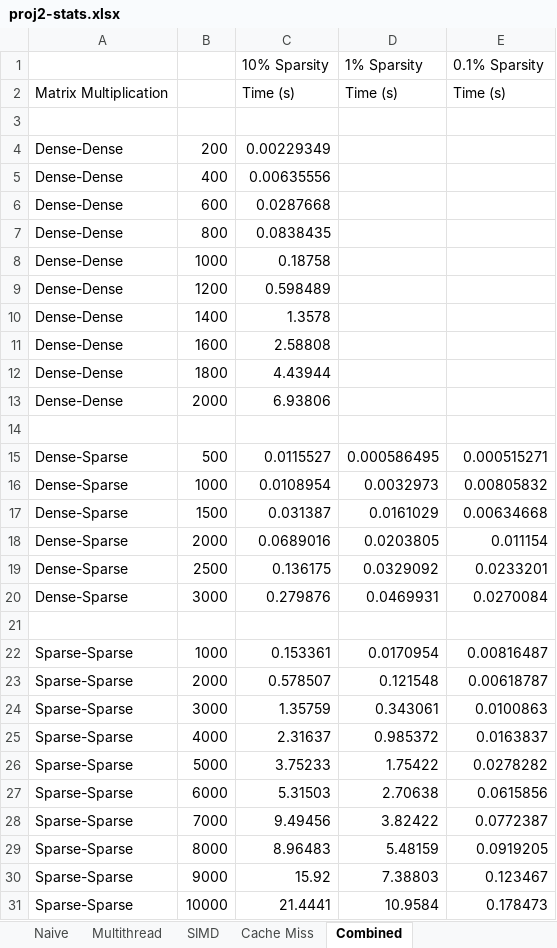
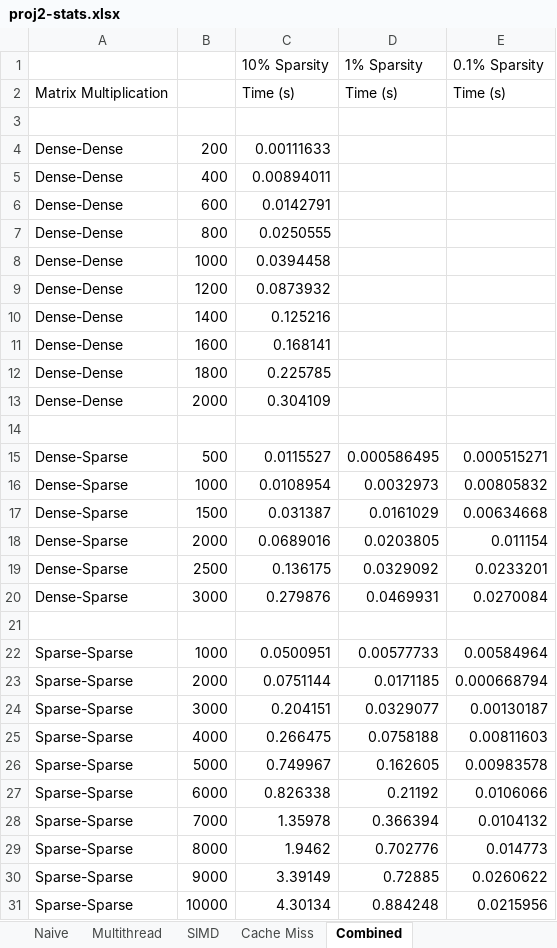
Before and after one commit to vereimyst/ACS-Project-2, an Excel workbook: proj2-stats.xlsx, sheet Combined, drawn as a sheet; values as stored, in another font and other column widths than the file's, no borders; charts and pictures not drawn; removed rows and columns are numbered as before the commit, all else as after; the diff names each change by its address in the sheet, - before the commit and + after, or states it on an @@ line.

Commit message:
fixes to combined method

```diff
--- a/proj2-stats.xlsx (sheet Combined)
+++ b/proj2-stats.xlsx (sheet Combined)
-C4 (10% Sparsity): 0.00229349
+C4 (10% Sparsity): 0.00111633
-C5 (10% Sparsity): 0.00635556
+C5 (10% Sparsity): 0.00894011
-C6 (10% Sparsity): 0.0287668
+C6 (10% Sparsity): 0.0142791
-C7 (10% Sparsity): 0.0838435
+C7 (10% Sparsity): 0.0250555
-C8 (10% Sparsity): 0.18758
+C8 (10% Sparsity): 0.0394458
-C9 (10% Sparsity): 0.598489
+C9 (10% Sparsity): 0.0873932
-C10 (10% Sparsity): 1.3578
+C10 (10% Sparsity): 0.125216
-C11 (10% Sparsity): 2.58808
+C11 (10% Sparsity): 0.168141
-C12 (10% Sparsity): 4.43944
+C12 (10% Sparsity): 0.225785
-C13 (10% Sparsity): 6.93806
+C13 (10% Sparsity): 0.304109
-row 22: Sparse-Sparse | 1000 | 0.153361 | 0.0170954 | 0.00816487
-row 23: Sparse-Sparse | 2000 | 0.578507 | 0.121548 | 0.00618787
-row 24: Sparse-Sparse | 3000 | 1.35759 | 0.343061 | 0.0100863
-row 25: Sparse-Sparse | 4000 | 2.31637 | 0.985372 | 0.0163837
-row 26: Sparse-Sparse | 5000 | 3.75233 | 1.75422 | 0.0278282
-row 27: Sparse-Sparse | 6000 | 5.31503 | 2.70638 | 0.0615856
-row 28: Sparse-Sparse | 7000 | 9.49456 | 3.82422 | 0.0772387
-row 29: Sparse-Sparse | 8000 | 8.96483 | 5.48159 | 0.0919205
-row 30: Sparse-Sparse | 9000 | 15.92 | 7.38803 | 0.123467
-row 31: Sparse-Sparse | 10000 | 21.4441 | 10.9584 | 0.178473
+row 22: Sparse-Sparse | 1000 | 0.0500951 | 0.00577733 | 0.00584964
+row 23: Sparse-Sparse | 2000 | 0.0751144 | 0.0171185 | 0.000668794
+row 24: Sparse-Sparse | 3000 | 0.204151 | 0.0329077 | 0.00130187
+row 25: Sparse-Sparse | 4000 | 0.266475 | 0.0758188 | 0.00811603
+row 26: Sparse-Sparse | 5000 | 0.749967 | 0.162605 | 0.00983578
+row 27: Sparse-Sparse | 6000 | 0.826338 | 0.21192 | 0.0106066
+row 28: Sparse-Sparse | 7000 | 1.35978 | 0.366394 | 0.0104132
+row 29: Sparse-Sparse | 8000 | 1.9462 | 0.702776 | 0.014773
+row 30: Sparse-Sparse | 9000 | 3.39149 | 0.72885 | 0.0260622
+row 31: Sparse-Sparse | 10000 | 4.30134 | 0.884248 | 0.0215956
```
Also changed, not shown: charts or pictures, 5 other files.
